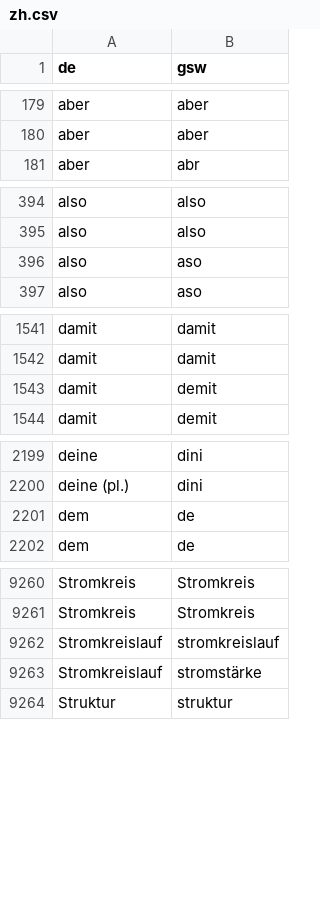
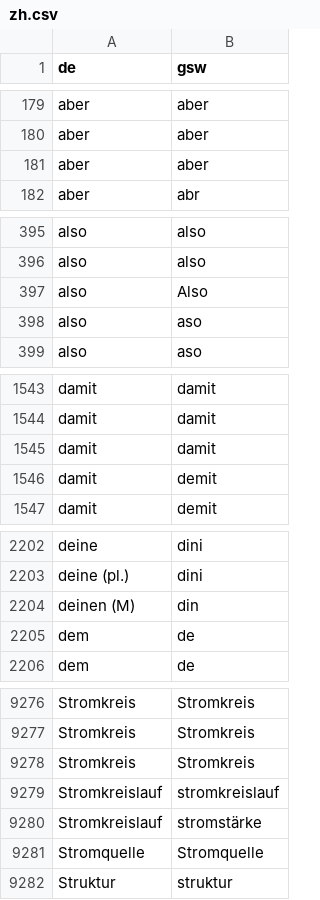
Before and after one commit to prokophanzl/didigen, a CSV file: resources/data/zh.csv, drawn as a sheet; only a part is shown, gaps mark what is left out; the diff covers the shown part only.

```diff
--- a/resources/data/zh.csv
+++ b/resources/data/zh.csv
@@ -180,2 +180,3 @@ aber,aber
 aber,aber
+aber,aber
 aber,abr
@@ -395,2 +396,3 @@ also,also
 also,also
+also,Also
 also,aso
@@ -1542,2 +1544,3 @@ damit,damit
 damit,damit
+damit,damit
 damit,demit
@@ -2200,2 +2203,3 @@ deine,dini
 deine (pl.),dini
+deinen (M),din
 dem,de
@@ -9261,4 +9277,6 @@ Stromkreis,Stromkreis
 Stromkreis,Stromkreis
+Stromkreis,Stromkreis
 Stromkreislauf,stromkreislauf
 Stromkreislauf,stromstärke
+Stromquelle,Stromquelle
 Struktur,struktur
```
Also changed, not shown: 17 added rows and 1 edited cell elsewhere in this file, resources/data/ai.csv, resources/data/be.csv, 9 other files.
